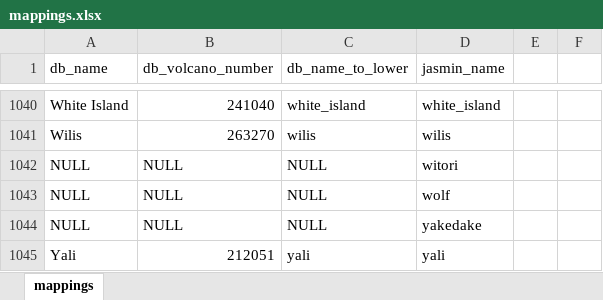
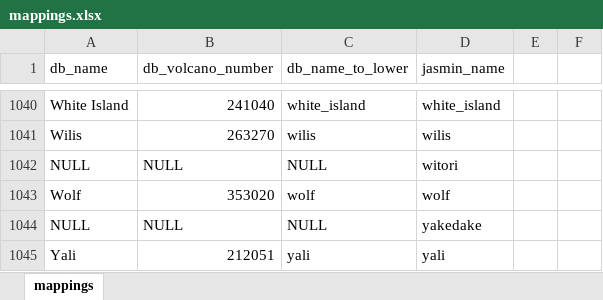
Before and after one commit to alejobeap/Archivos, an Excel workbook: mappings.xlsx, sheet mappings, drawn as a sheet; only a part is shown, gaps mark what is left out; values as stored, in another font and other column widths than the file's, no borders; removed rows and columns are numbered as before the commit, all else as after; the diff names each change by its address in the sheet, - before the commit and + after, or states it on an @@ line.

Commit message:
Add files via upload

```diff
--- a/mappings.xlsx (sheet mappings)
+++ b/mappings.xlsx (sheet mappings)
-row 1043: NULL | NULL | NULL | wolf
+row 1043: Wolf | 353020 | wolf | wolf
```
